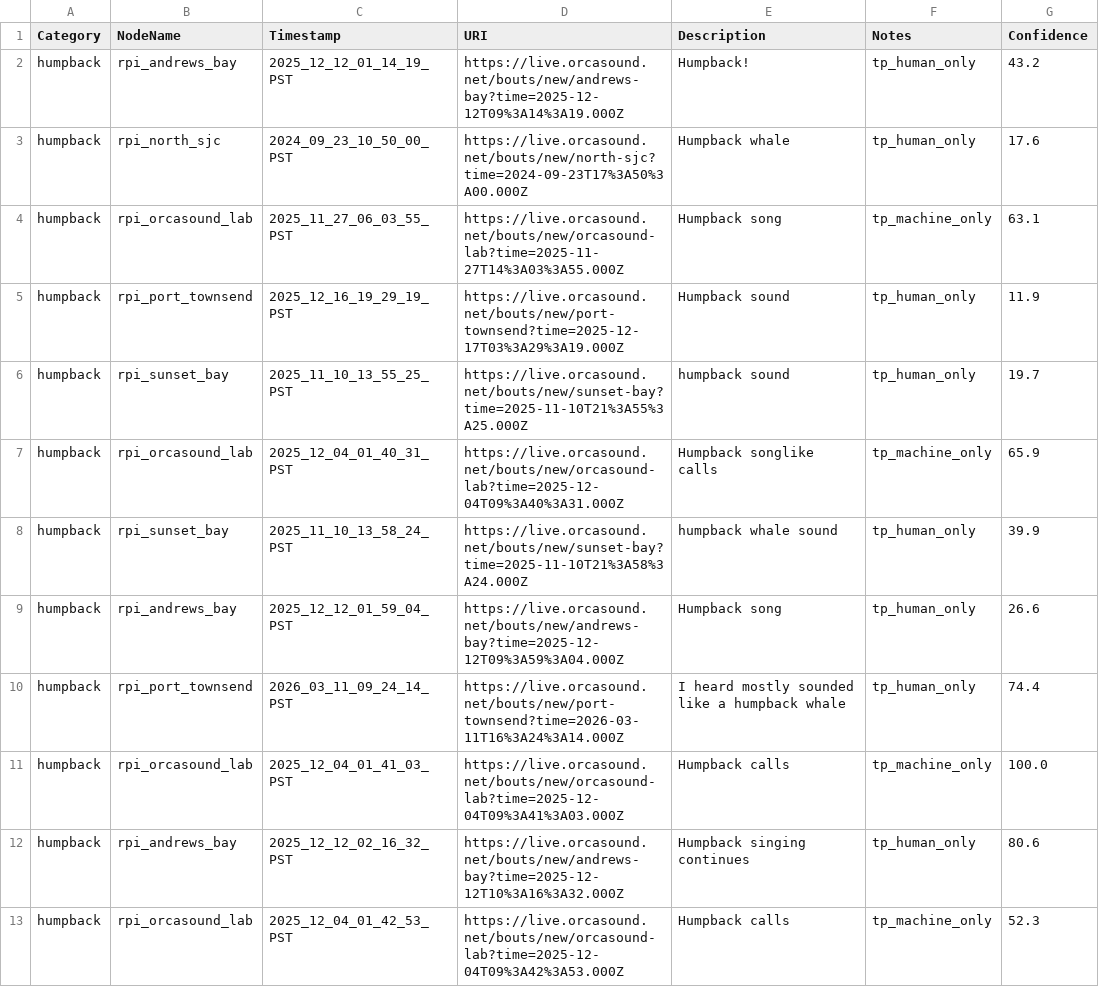
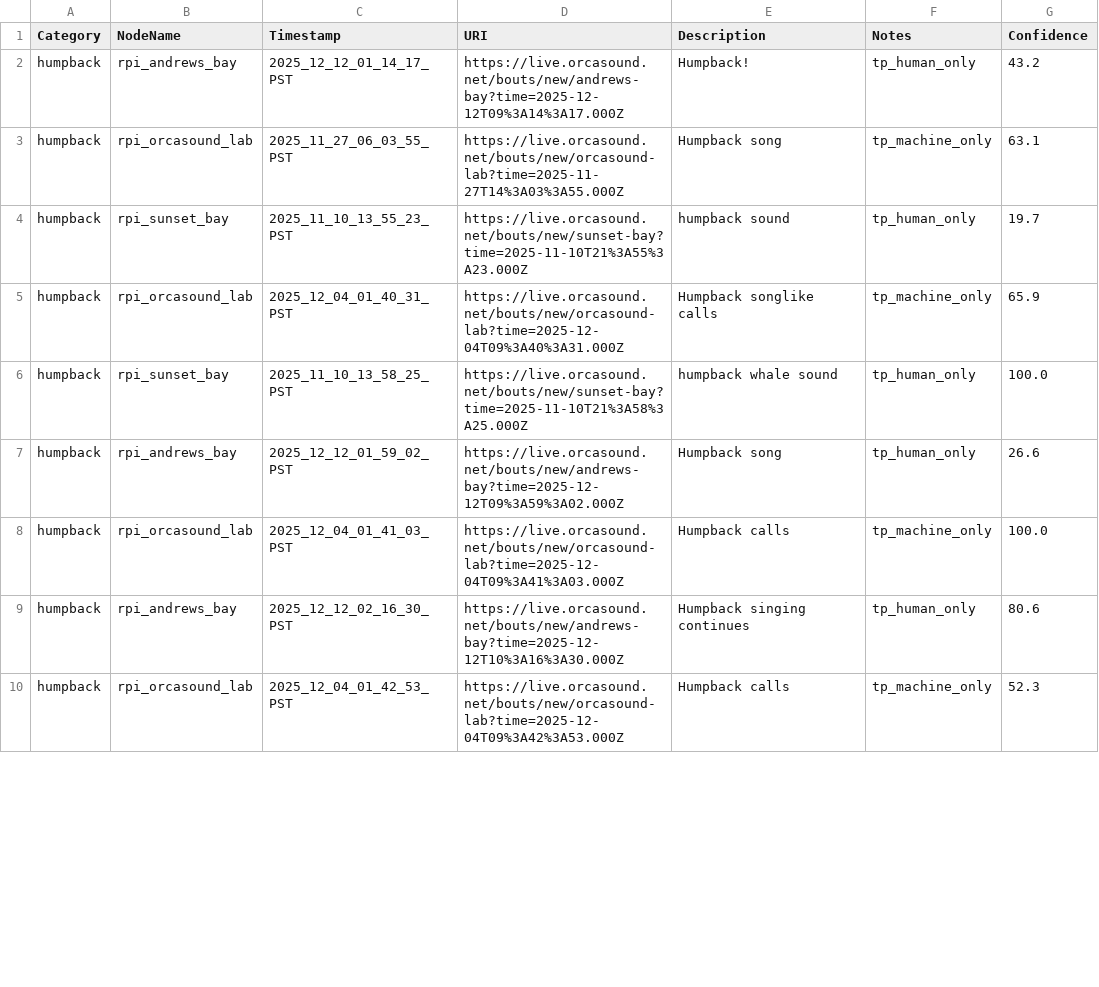
Before and after one commit to orcasound/pods-ai, a CSV file: ModelTraining/output/csv/training_samples.csv, drawn as a sheet; only a part is shown; the diff covers the shown part only.

```diff
--- a/ModelTraining/output/csv/training_samples.csv
+++ b/ModelTraining/output/csv/training_samples.csv
@@ -1,13 +1,10 @@
 Category,NodeName,Timestamp,URI,Description,Notes,Confidence
-humpback,rpi_andrews_bay,2025_12_12_01_14_19_PST,https://live.orcasound.net/bouts/new/andrews-bay?time=2025-12-12T09%3A14%3A19.000Z,Humpback!,tp_human_only,43.2
-humpback,rpi_north_sjc,2024_09_23_10_50_00_PST,https://live.orcasound.net/bouts/new/north-sjc?time=2024-09-23T17%3A50%3A00.000Z,Humpback whale,tp_human_only,17.6
+humpback,rpi_andrews_bay,2025_12_12_01_14_17_PST,https://live.orcasound.net/bouts/new/andrews-bay?time=2025-12-12T09%3A14%3A17.000Z,Humpback!,tp_human_only,43.2
 humpback,rpi_orcasound_lab,2025_11_27_06_03_55_PST,https://live.orcasound.net/bouts/new/orcasound-lab?time=2025-11-27T14%3A03%3A55.000Z,Humpback song,tp_machine_only,63.1
-humpback,rpi_port_townsend,2025_12_16_19_29_19_PST,https://live.orcasound.net/bouts/new/port-townsend?time=2025-12-17T03%3A29%3A19.000Z,Humpback sound,tp_human_only,11.9
-humpback,rpi_sunset_bay,2025_11_10_13_55_25_PST,https://live.orcasound.net/bouts/new/sunset-bay?time=2025-11-10T21%3A55%3A25.000Z,humpback sound,tp_human_only,19.7
+humpback,rpi_sunset_bay,2025_11_10_13_55_23_PST,https://live.orcasound.net/bouts/new/sunset-bay?time=2025-11-10T21%3A55%3A23.000Z,humpback sound,tp_human_only,19.7
 humpback,rpi_orcasound_lab,2025_12_04_01_40_31_PST,https://live.orcasound.net/bouts/new/orcasound-lab?time=2025-12-04T09%3A40%3A31.000Z,Humpback songlike calls,tp_machine_only,65.9
-humpback,rpi_sunset_bay,2025_11_10_13_58_24_PST,https://live.orcasound.net/bouts/new/sunset-bay?time=2025-11-10T21%3A58%3A24.000Z,humpback whale sound,tp_human_only,39.9
-humpback,rpi_andrews_bay,2025_12_12_01_59_04_PST,https://live.orcasound.net/bouts/new/andrews-bay?time=2025-12-12T09%3A59%3A04.000Z,Humpback song,tp_human_only,26.6
-humpback,rpi_port_townsend,2026_03_11_09_24_14_PST,https://live.orcasound.net/bouts/new/port-townsend?time=2026-03-11T16%3A24%3A14.000Z,I heard mostly sounded like a humpback whale,tp_human_only,74.4
+humpback,rpi_sunset_bay,2025_11_10_13_58_25_PST,https://live.orcasound.net/bouts/new/sunset-bay?time=2025-11-10T21%3A58%3A25.000Z,humpback whale sound,tp_human_only,100.0
+humpback,rpi_andrews_bay,2025_12_12_01_59_02_PST,https://live.orcasound.net/bouts/new/andrews-bay?time=2025-12-12T09%3A59%3A02.000Z,Humpback song,tp_human_only,26.6
 humpback,rpi_orcasound_lab,2025_12_04_01_41_03_PST,https://live.orcasound.net/bouts/new/orcasound-lab?time=2025-12-04T09%3A41%3A03.000Z,Humpback calls,tp_machine_only,100.0
-humpback,rpi_andrews_bay,2025_12_12_02_16_32_PST,https://live.orcasound.net/bouts/new/andrews-bay?time=2025-12-12T10%3A16%3A32.000Z,Humpback singing continues,tp_human_only,80.6
+humpback,rpi_andrews_bay,2025_12_12_02_16_30_PST,https://live.orcasound.net/bouts/new/andrews-bay?time=2025-12-12T10%3A16%3A30.000Z,Humpback singing continues,tp_human_only,80.6
 humpback,rpi_orcasound_lab,2025_12_04_01_42_53_PST,https://live.orcasound.net/bouts/new/orcasound-lab?time=2025-12-04T09%3A42%3A53.000Z,Humpback calls,tp_machine_only,52.3
```
Also changed, not shown: 5 added rows, 2 removed rows, 2 moved rows and 49 edited cells elsewhere in this file, ModelTraining/output/csv/manual_timestamps.csv, 4 other files.
